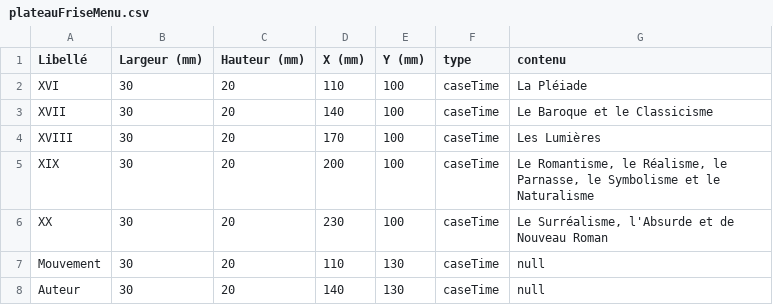
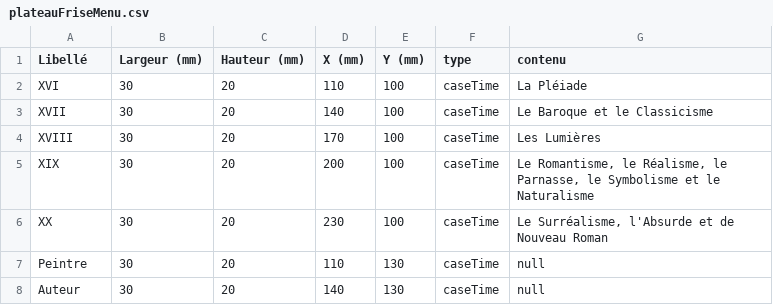
Before and after one commit to Philatoras/TangibleTimeline, a CSV file: plateauFriseMenu.csv, drawn as a sheet.

```diff
--- a/plateauFriseMenu.csv
+++ b/plateauFriseMenu.csv
@@ -6,3 +6,3 @@ XIX;30;20;200;100;caseTime;Le Romantisme, le Réalisme, le Parnasse, le Symbolis
 XX;30;20;230;100;caseTime;Le Surréalisme, l'Absurde et de Nouveau Roman
-Mouvement;30;20;110;130;caseTime;null
+Peintre;30;20;110;130;caseTime;null
 Auteur;30;20;140;130;caseTime;null
```
Also changed, not shown: 3 other files.
